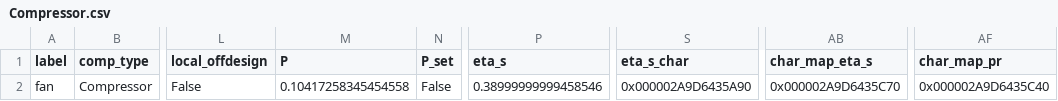
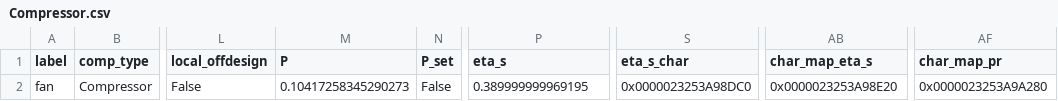
Before and after one commit to hamzaable/Modelling-of-Solar-Roof-Tiles, a CSV file: sdp/components/Compressor.csv, drawn as a sheet; only a part is shown, gaps mark what is left out; the diff names each change by its address in the sheet, - before the commit and + after, or states it on an @@ line.

```diff
--- a/sdp/components/Compressor.csv
+++ b/sdp/components/Compressor.csv
-M2 (P): 0.10417258345454558
+M2 (P): 0.10417258345290273
-P2 (eta_s): 0.38999999999458546
+P2 (eta_s): 0.389999999969195
-S2 (eta_s_char): 0x000002A9D6435A90
+S2 (eta_s_char): 0x0000023253A98DC0
-AB2 (char_map_eta_s): 0x000002A9D6435C70
+AB2 (char_map_eta_s): 0x0000023253A98E20
-AF2 (char_map_pr): 0x000002A9D6435C40
+AF2 (char_map_pr): 0x0000023253A9A280
```
Also changed, not shown: sdp/components/SolarCollector.csv, sdp/components/Valve.csv, 6 other files.
